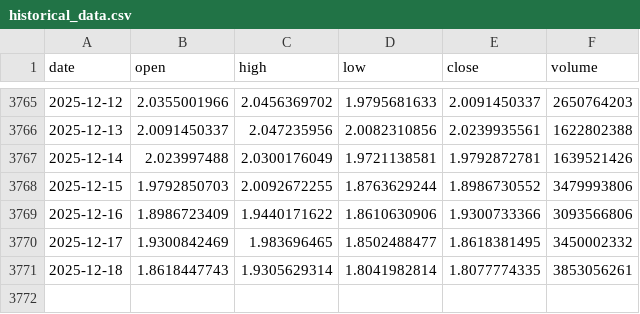
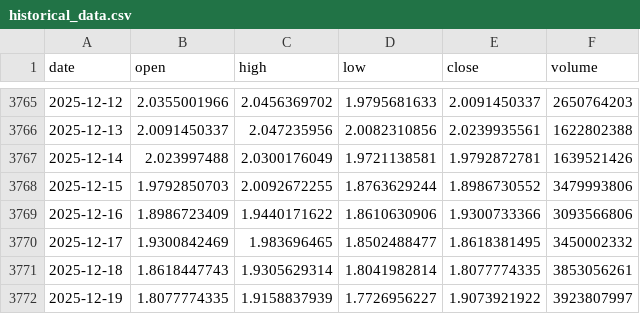
Before and after one commit to LukeGSW/AnalisiCiclica-XRP-USD, a CSV file: data/XRP-USD/historical_data.csv, drawn as a sheet; only a part is shown, gaps mark what is left out; the diff names each change by its address in the sheet, - before the commit and + after, or states it on an @@ line.

```diff
--- a/data/XRP-USD/historical_data.csv
+++ b/data/XRP-USD/historical_data.csv
+row 3772: 2025-12-19 | 1.8077774335 | 1.9158837939 | 1.7726956227 | 1.9073921922 | 3923807997
```
Also changed, not shown: data/XRP-USD/signals.csv, 3 other files.
